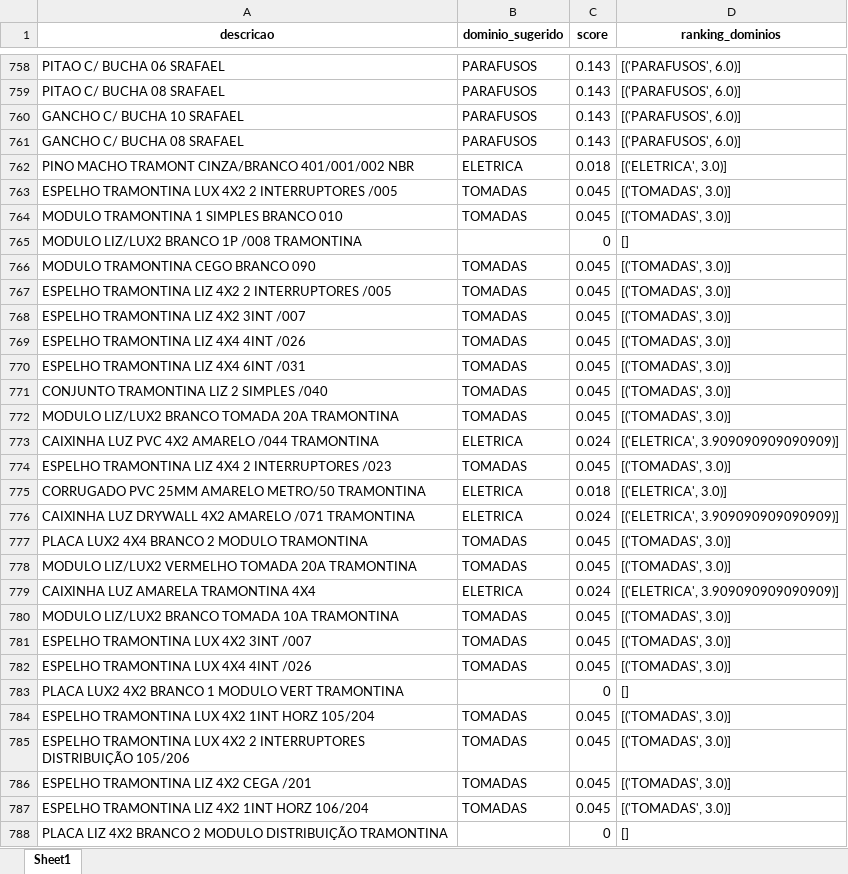
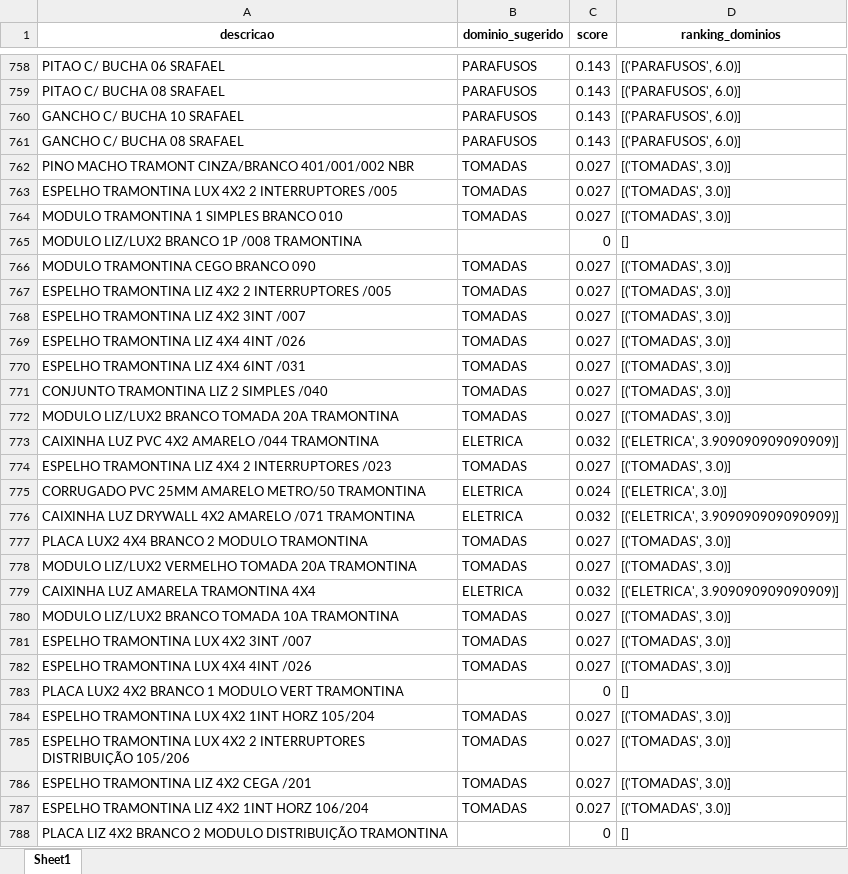
Before and after one commit to Lucas-Fernandes-Silva/auto_shopee, an Excel workbook: planilhas/outputs/Relatorio_Dominios_Ambiguos.xlsx, sheet Sheet1, drawn as a sheet; only a part is shown, gaps mark what is left out; values as stored, in another font and other column widths than the file's, no borders; the diff covers the shown part only; the diff names each change by its address in the sheet, - before the commit and + after, or states it on an @@ line.

```diff
--- a/planilhas/outputs/Relatorio_Dominios_Ambiguos.xlsx (sheet Sheet1)
+++ b/planilhas/outputs/Relatorio_Dominios_Ambiguos.xlsx (sheet Sheet1)
-B762 (dominio_sugerido): ELETRICA
+B762 (dominio_sugerido): TOMADAS
-C762 (score): 0.018
+C762 (score): 0.027
-D762 (ranking_dominios): [('ELETRICA', 3.0)]
+D762 (ranking_dominios): [('TOMADAS', 3.0)]
-C763:C764 (score): 0.045
+C763:C764 (score): 0.027
-C766:C772 (score): 0.045
+C766:C772 (score): 0.027
-C773 (score): 0.024
+C773 (score): 0.032
-C774 (score): 0.045
+C774 (score): 0.027
-C775 (score): 0.018
+C775 (score): 0.024
-C776 (score): 0.024
+C776 (score): 0.032
-C777:C778 (score): 0.045
+C777:C778 (score): 0.027
-C779 (score): 0.024
+C779 (score): 0.032
-C780:C782 (score): 0.045
+C780:C782 (score): 0.027
-C784:C787 (score): 0.045
+C784:C787 (score): 0.027
```
Also changed, not shown: 593 edited cells elsewhere in this sheet, planilhas/outputs/Categorizados.xlsx, planilhas/outputs/Produtos_Classificados.xlsx, 8 other files.
